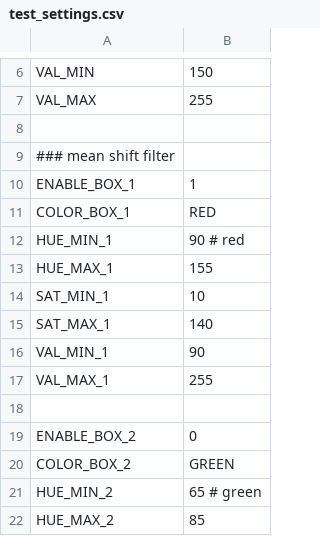
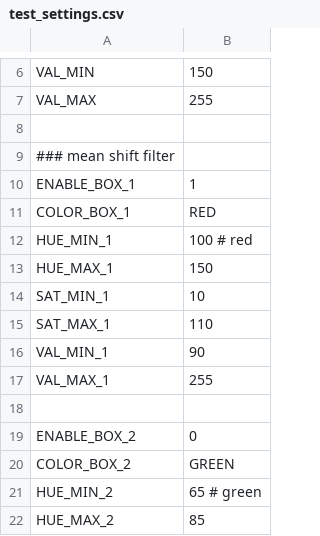
Before and after one commit to scheeloong/mda-ut, a CSV file: software/settings/test_settings.csv, drawn as a sheet; only a part is shown, gaps mark what is left out.

```diff
--- a/software/settings/test_settings.csv
+++ b/software/settings/test_settings.csv
@@ -11,6 +11,6 @@ ENABLE_BOX_1, 1
 COLOR_BOX_1, RED
-HUE_MIN_1, 90 # red
-HUE_MAX_1, 155
+HUE_MIN_1, 100 # red
+HUE_MAX_1, 150
 SAT_MIN_1, 10
-SAT_MAX_1, 140
+SAT_MAX_1, 110
 VAL_MIN_1, 90
```
Also changed, not shown: 2 other files.
